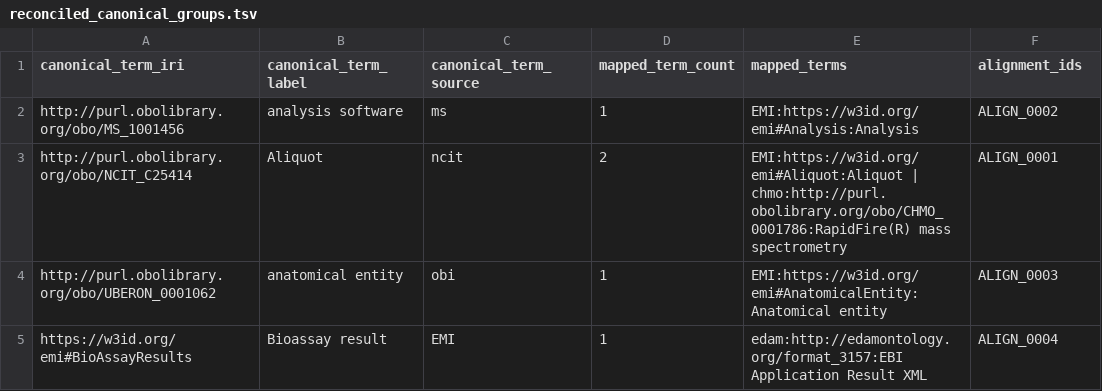
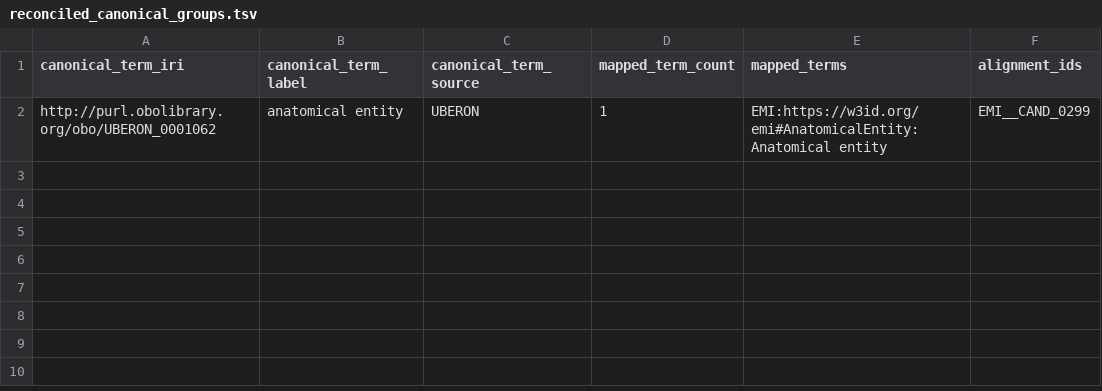
Before and after one commit to commons-research/ontology-weaver, a TSV file: registry/reconciled_canonical_groups.tsv, drawn as a sheet.

```diff
--- a/registry/reconciled_canonical_groups.tsv
+++ b/registry/reconciled_canonical_groups.tsv
@@ -1,5 +1,2 @@
 canonical_term_iri	canonical_term_label	canonical_term_source	mapped_term_count	mapped_terms	alignment_ids
-http://purl.obolibrary.org/obo/MS_1001456	analysis software	ms	1	EMI:https://w3id.org/emi#Analysis:Analysis	ALIGN_0002
-http://purl.obolibrary.org/obo/NCIT_C25414	Aliquot	ncit	2	EMI:https://w3id.org/emi#Aliquot:Aliquot | chmo:http://purl.obolibrary.org/obo/CHMO_0001786:RapidFire(R) mass spectrometry	ALIGN_0001
-http://purl.obolibrary.org/obo/UBERON_0001062	anatomical entity	obi	1	EMI:https://w3id.org/emi#AnatomicalEntity:Anatomical entity	ALIGN_0003
-https://w3id.org/emi#BioAssayResults	Bioassay result	EMI	1	edam:http://edamontology.org/format_3157:EBI Application Result XML	ALIGN_0004
+http://purl.obolibrary.org/obo/UBERON_0001062	anatomical entity	UBERON	1	EMI:https://w3id.org/emi#AnatomicalEntity:Anatomical entity	EMI__CAND_0299
```
Also changed, not shown: registry/imports/enpkg_terms.tsv, registry/pair_alignment_candidates_emi.tsv, 18 other files.
